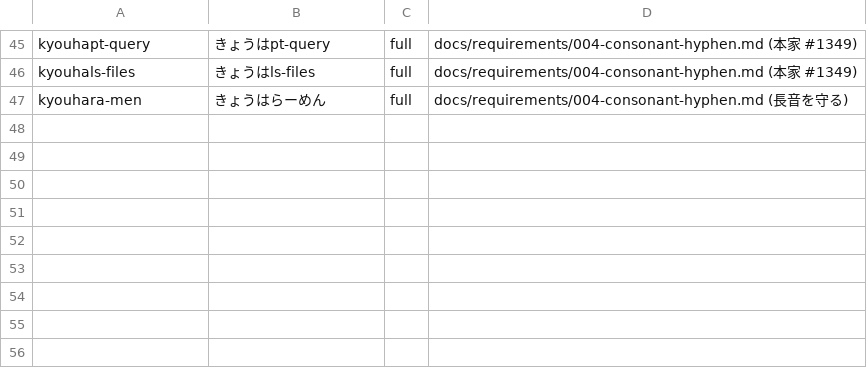
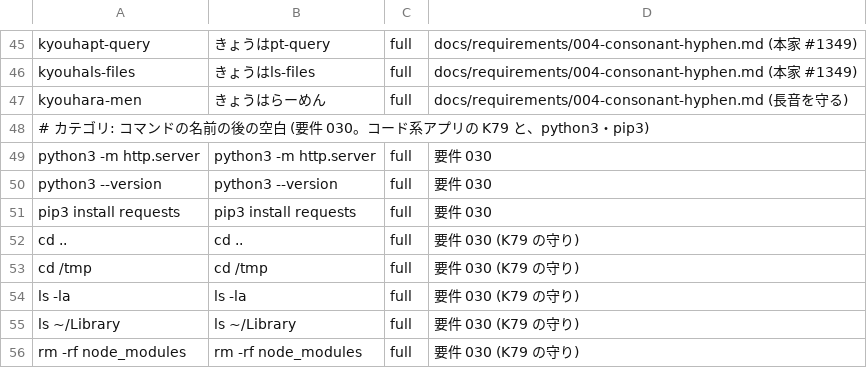
Before and after one commit to whitewater-png/Meltype-for-Mac, a TSV file: eval/cases/mac-terminal.tsv, drawn as a sheet; only a part is shown, gaps mark what is left out.

```diff
--- a/eval/cases/mac-terminal.tsv
+++ b/eval/cases/mac-terminal.tsv
@@ -47 +47,10 @@ kyouhals-files	きょうはls-files	full	docs/requirements/004-consonant-hyphen.
 kyouhara-men	きょうはらーめん	full	docs/requirements/004-consonant-hyphen.md (長音を守る)
+# カテゴリ: コマンドの名前の後の空白 (要件 030。コード系アプリの K79 と、python3・pip3)
+python3 -m http.server	python3 -m http.server	full	要件 030
+python3 --version	python3 --version	full	要件 030
+pip3 install requests	pip3 install requests	full	要件 030
+cd ..	cd ..	full	要件 030 (K79 の守り)
+cd /tmp	cd /tmp	full	要件 030 (K79 の守り)
+ls -la	ls -la	full	要件 030 (K79 の守り)
+ls ~/Library	ls ~/Library	full	要件 030 (K79 の守り)
+rm -rf node_modules	rm -rf node_modules	full	要件 030 (K79 の守り)
```
